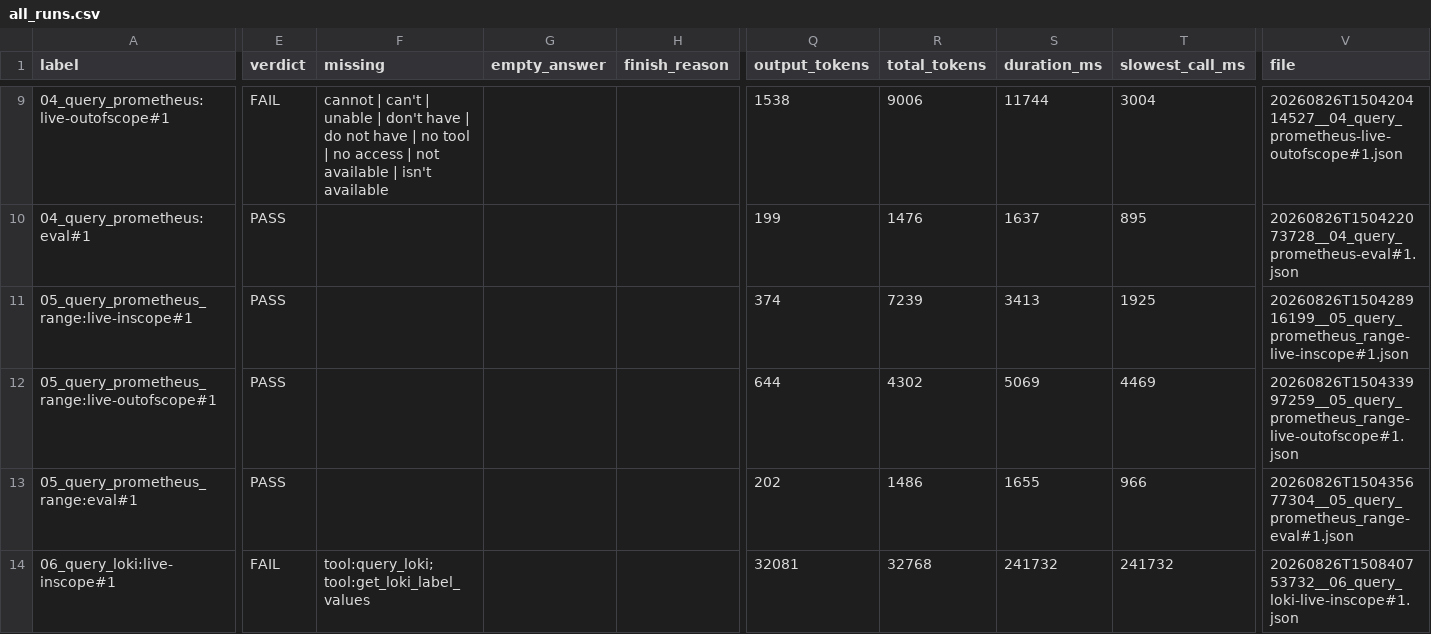
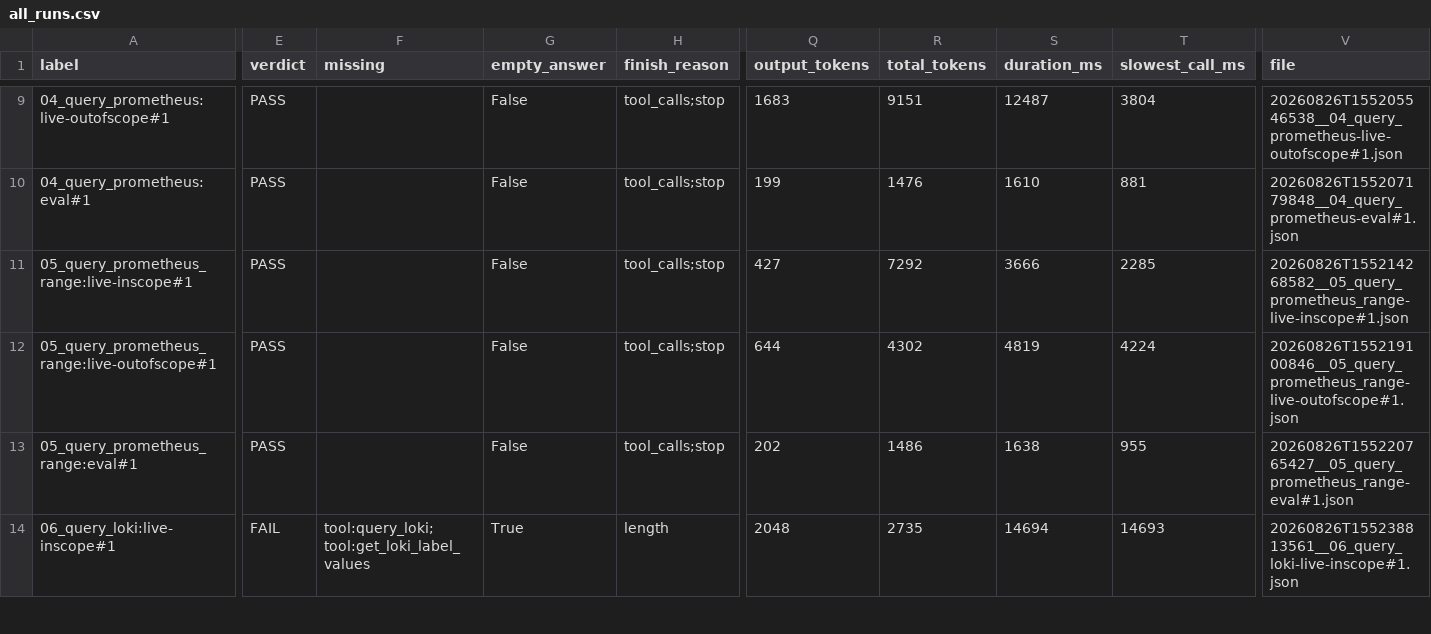
Before and after one commit to abenable/ops-agent, a CSV file: eval/results/all_runs.csv, drawn as a sheet; only a part is shown, gaps mark what is left out; the diff covers the shown part only; the diff names each change by its address in the sheet, - before the commit and + after, or states it on an @@ line.

```diff
--- a/eval/results/all_runs.csv
+++ b/eval/results/all_runs.csv
-E9 (verdict): FAIL
+E9 (verdict): PASS
-F9 (missing): cannot | can't | unable | don't have | do not have | no tool | no access | not available | isn't available
+F9 (missing): (empty)
-G9:G13 (empty_answer): (empty)
+G9:G13 (empty_answer): False
-H9:H13 (finish_reason): (empty)
+H9:H13 (finish_reason): tool_calls;stop
-Q9 (output_tokens): 1538
+Q9 (output_tokens): 1683
-R9 (total_tokens): 9006
+R9 (total_tokens): 9151
-S9 (duration_ms): 11744
+S9 (duration_ms): 12487
-T9 (slowest_call_ms): 3004
+T9 (slowest_call_ms): 3804
-V9 (file): 20260826T150420414527__04_query_prometheus-live-outofscope#1.json
+V9 (file): 20260826T155205546538__04_query_prometheus-live-outofscope#1.json
-S10 (duration_ms): 1637
+S10 (duration_ms): 1610
-T10 (slowest_call_ms): 895
+T10 (slowest_call_ms): 881
-V10 (file): 20260826T150422073728__04_query_prometheus-eval#1.json
+V10 (file): 20260826T155207179848__04_query_prometheus-eval#1.json
-Q11 (output_tokens): 374
+Q11 (output_tokens): 427
-R11 (total_tokens): 7239
+R11 (total_tokens): 7292
-S11 (duration_ms): 3413
+S11 (duration_ms): 3666
-T11 (slowest_call_ms): 1925
+T11 (slowest_call_ms): 2285
-V11 (file): 20260826T150428916199__05_query_prometheus_range-live-inscope#1.json
+V11 (file): 20260826T155214268582__05_query_prometheus_range-live-inscope#1.json
-S12 (duration_ms): 5069
+S12 (duration_ms): 4819
-T12 (slowest_call_ms): 4469
+T12 (slowest_call_ms): 4224
-V12 (file): 20260826T150433997259__05_query_prometheus_range-live-outofscope#1.json
+V12 (file): 20260826T155219100846__05_query_prometheus_range-live-outofscope#1.json
-S13 (duration_ms): 1655
+S13 (duration_ms): 1638
-T13 (slowest_call_ms): 966
+T13 (slowest_call_ms): 955
-V13 (file): 20260826T150435677304__05_query_prometheus_range-eval#1.json
+V13 (file): 20260826T155220765427__05_query_prometheus_range-eval#1.json
-G14 (empty_answer): (empty)
+G14 (empty_answer): True
-H14 (finish_reason): (empty)
+H14 (finish_reason): length
-Q14 (output_tokens): 32081
+Q14 (output_tokens): 2048
-R14 (total_tokens): 32768
+R14 (total_tokens): 2735
-S14 (duration_ms): 241732
+S14 (duration_ms): 14694
-T14 (slowest_call_ms): 241732
+T14 (slowest_call_ms): 14693
-V14 (file): 20260826T150840753732__06_query_loki-live-inscope#1.json
+V14 (file): 20260826T155238813561__06_query_loki-live-inscope#1.json
```
Also changed, not shown: 77 edited cells elsewhere in this file, eval/results/01_list_services/runs.csv, 5 other files.
